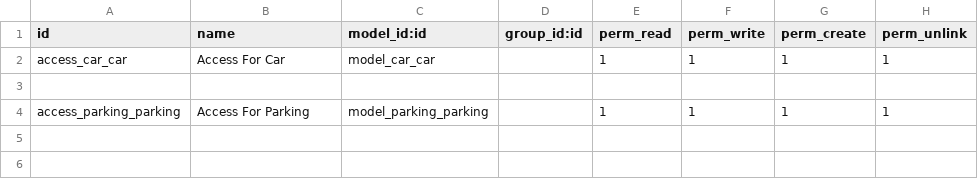
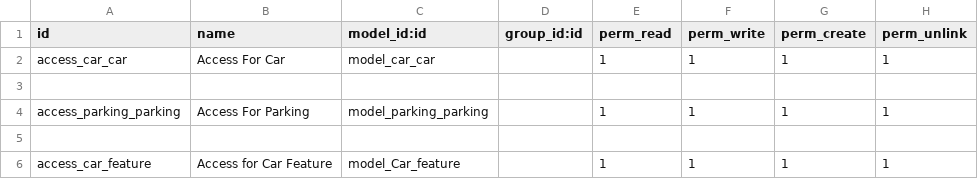
Before and after one commit to Maud-Pixel/odoo-learning, a CSV file: extra_addons/my_first_module/security/ir.model.access.csv, drawn as a sheet; the diff names each change by its address in the sheet, - before the commit and + after, or states it on an @@ line.

Commit message:
all views and niews model

```diff
--- a/extra_addons/my_first_module/security/ir.model.access.csv
+++ b/extra_addons/my_first_module/security/ir.model.access.csv
+row 5: (empty)
+row 6: access_car_feature | Access for Car Feature | model_Car_feature |  | 1 | 1 | 1 | 1
```
Also changed, not shown: 2 other files.
